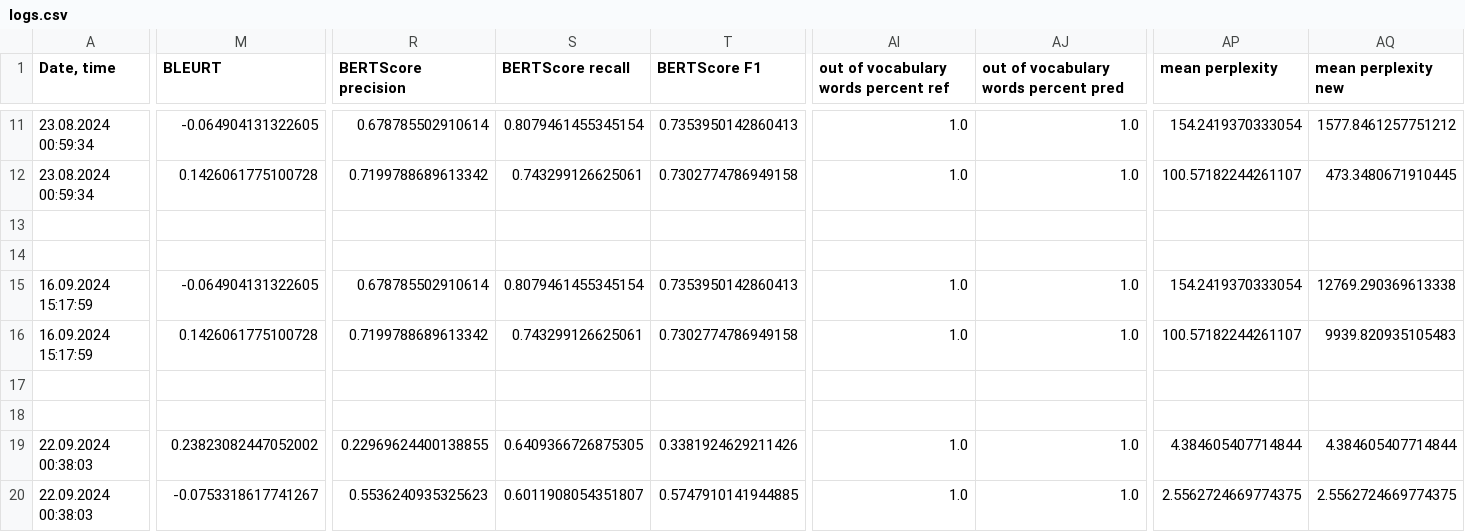
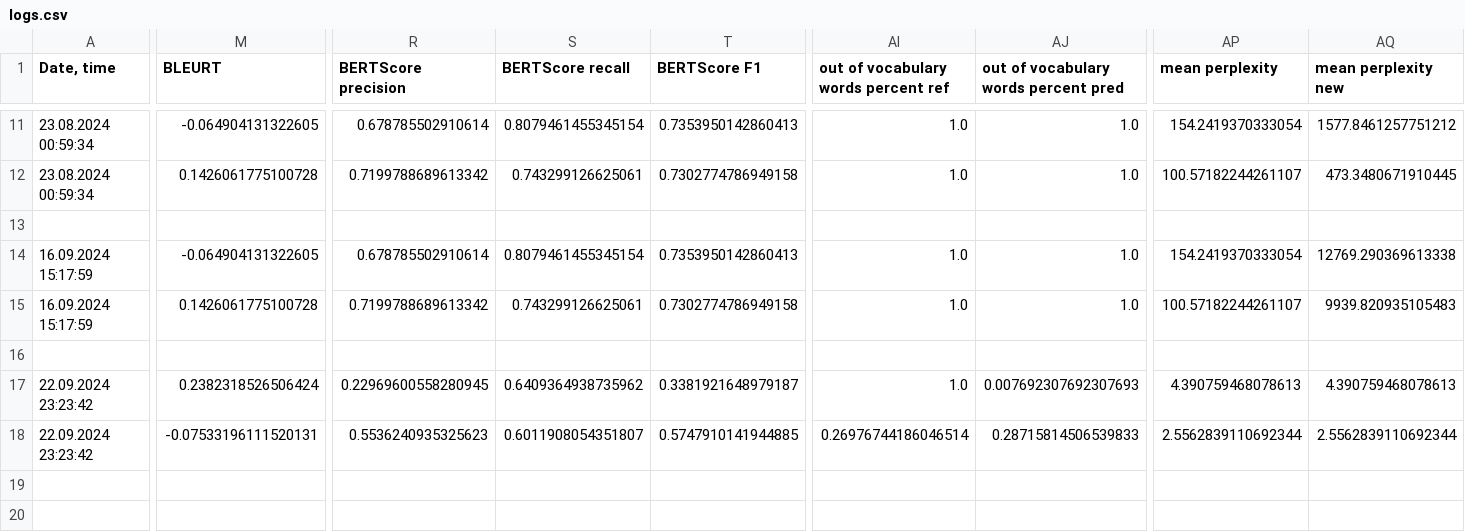
Before and after one commit to litvinenkonikita/tokenization, a CSV file: logs.csv, drawn as a sheet; only a part is shown, gaps mark what is left out; removed rows and columns are numbered as before the commit, all else as after; rows hold the shown columns only; the diff names each change by its address in the sheet, - before the commit and + after, or states it on an @@ line.

```diff
--- a/logs.csv
+++ b/logs.csv
-row 14: (empty)
-row 18: (empty)
-A17:A18 (Date, time): 22.09.2024 00:38:03
+A17:A18 (Date, time): 22.09.2024 23:23:42
-M17 (BLEURT): 0.23823082447052002
+M17 (BLEURT): 0.2382318526506424
-R17 (BERTScore precision): 0.22969624400138855
+R17 (BERTScore precision): 0.22969600558280945
-S17 (BERTScore recall): 0.6409366726875305
+S17 (BERTScore recall): 0.6409364938735962
-T17 (BERTScore F1): 0.3381924629211426
+T17 (BERTScore F1): 0.3381921648979187
-AJ17: 1.0
+AJ17: 0.007692307692307693
-AP17 (mean perplexity): 4.384605407714844
+AP17 (mean perplexity): 4.390759468078613
-AQ17 (mean perplexity new): 4.384605407714844
+AQ17 (mean perplexity new): 4.390759468078613
-M18 (BLEURT): -0.0753318617741267
+M18 (BLEURT): -0.07533196111520131
-AI18: 1.0
+AI18: 0.26976744186046514
-AJ18: 1.0
+AJ18: 0.28715814506539833
-AP18 (mean perplexity): 2.5562724669774375
+AP18 (mean perplexity): 2.5562839110692344
-AQ18 (mean perplexity new): 2.5562724669774375
+AQ18 (mean perplexity new): 2.5562839110692344
```
Also changed, not shown: length_metrics.csv, sberquad_metrics.csv.
